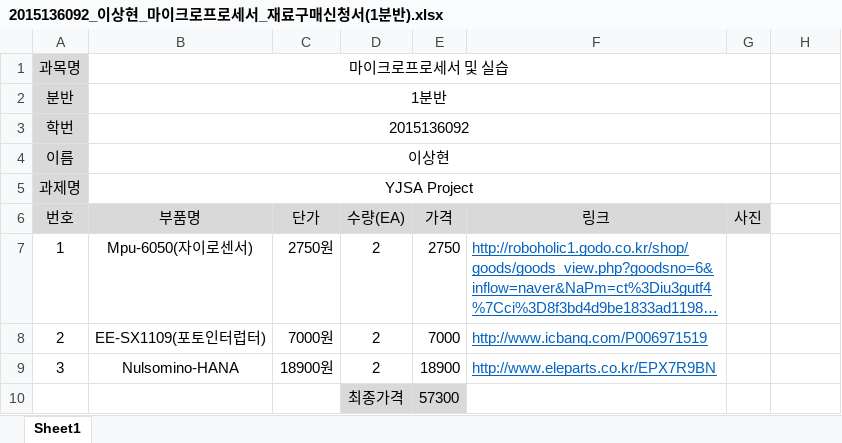
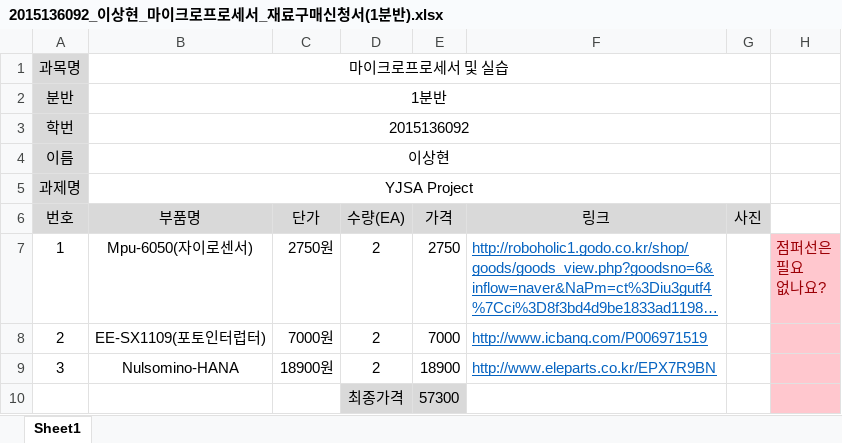
Before and after one commit to kutmicro/2015136092, an Excel workbook: 2015136092_이상현_마이크로프로세서_재료구매신청서(1분반).xlsx, sheet Sheet1, drawn as a sheet; long unchanged cells end in …; values as stored, in another font and other column widths than the file's, no borders; charts and pictures not drawn; ↵ is a line break in a cell; the diff names each change by its address in the sheet, - before the commit and + after, or states it on an @@ line.

Commit message:
코멘트 추가

```diff
--- a/2015136092_이상현_마이크로프로세서_재료구매신청서(1분반).xlsx (sheet Sheet1)
+++ b/2015136092_이상현_마이크로프로세서_재료구매신청서(1분반).xlsx (sheet Sheet1)
-H7: (empty)
+H7: 점퍼선은 ↵ 필요 ↵ 없나요?
-H7:H10 fill: none
+H7:H10 fill: #FFC7CE
```
